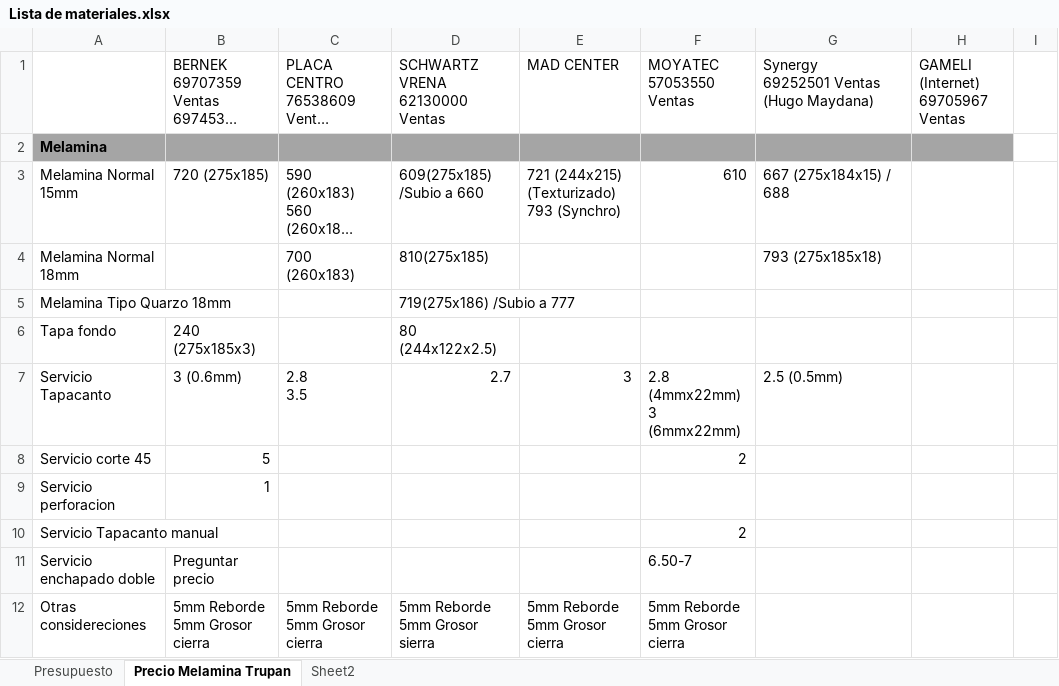
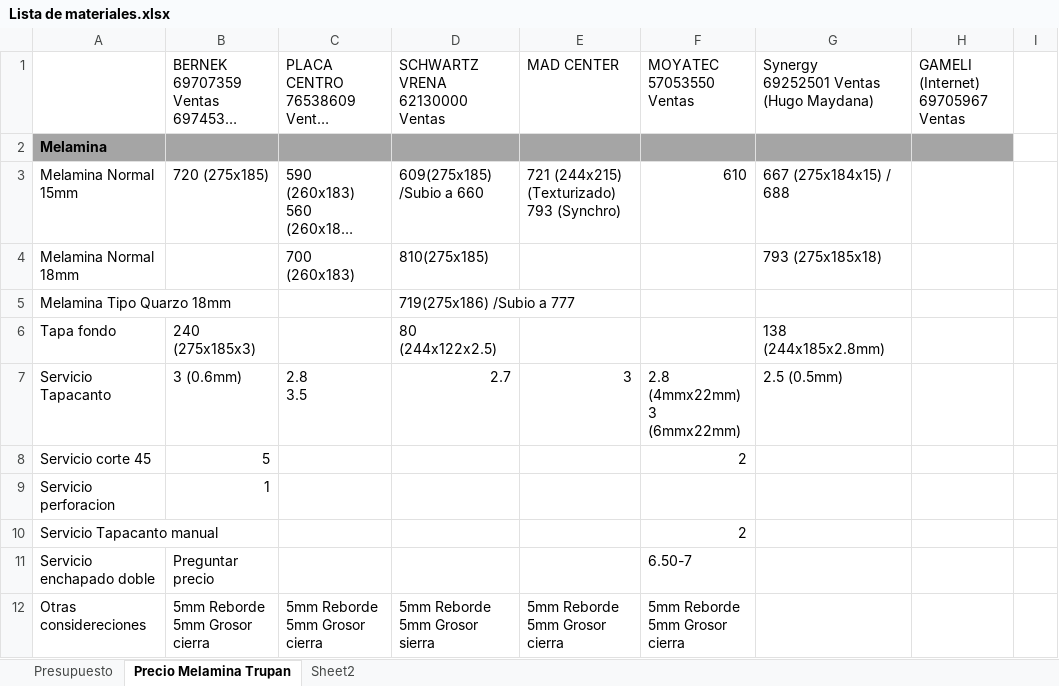
Before and after one commit to cruz-victor/sketchup_dise-o, an Excel workbook: PROYECTOS/MEZANINE MA/Lista de materiales.xlsx, sheet Precio Melamina Trupan, drawn as a sheet; only a part is shown; long unchanged cells end in …; values as stored, in another font and other column widths than the file's, no borders; the diff names each change by its address in the sheet, - before the commit and + after, or states it on an @@ line.

```diff
--- a/PROYECTOS/MEZANINE MA/Lista de materiales.xlsx (sheet Precio Melamina Trupan)
+++ b/PROYECTOS/MEZANINE MA/Lista de materiales.xlsx (sheet Precio Melamina Trupan)
-G6: (empty)
+G6: 138 (244x185x2.8mm)
```
Also changed, not shown: 2 other files.
